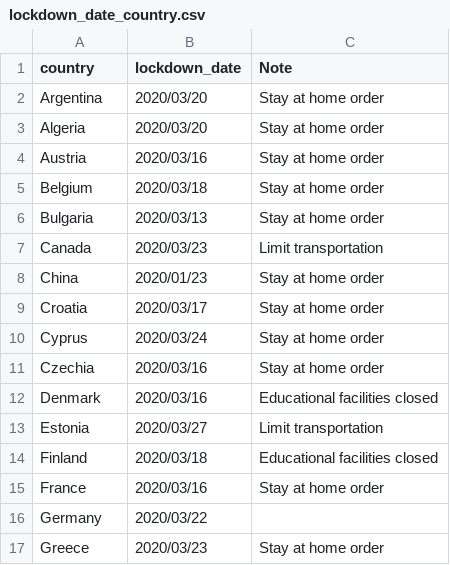
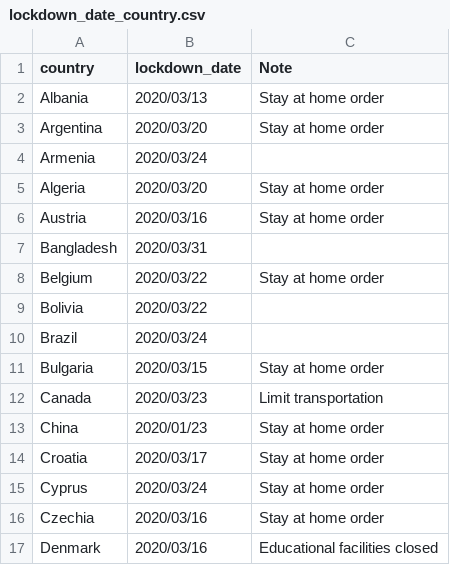
Before and after one commit to huonghuynhsc/COVID-19, a CSV file: prognosis/data/lockdown_date_country.csv, drawn as a sheet; only a part is shown; the shorter side is filled out with more unchanged rows.

Commit message:
Added more country lockdown date

```diff
--- a/prognosis/data/lockdown_date_country.csv
+++ b/prognosis/data/lockdown_date_country.csv
@@ -1,7 +1,12 @@
 country,lockdown_date,Note
+Albania,2020/03/13,Stay at home order
 Argentina,2020/03/20,Stay at home order
+Armenia,2020/03/24,
 Algeria,2020/03/20,Stay at home order
 Austria,2020/03/16,Stay at home order
-Belgium,2020/03/18,Stay at home order
-Bulgaria,2020/03/13,Stay at home order
+Bangladesh,2020/03/31,
+Belgium,2020/03/22,Stay at home order
+Bolivia,2020/03/22,
+Brazil,2020/03/24,
+Bulgaria,2020/03/15,Stay at home order
 Canada,2020/03/23,Limit transportation
```
Also changed, not shown: prognosis/data/lockdown_date_state_US.csv.
